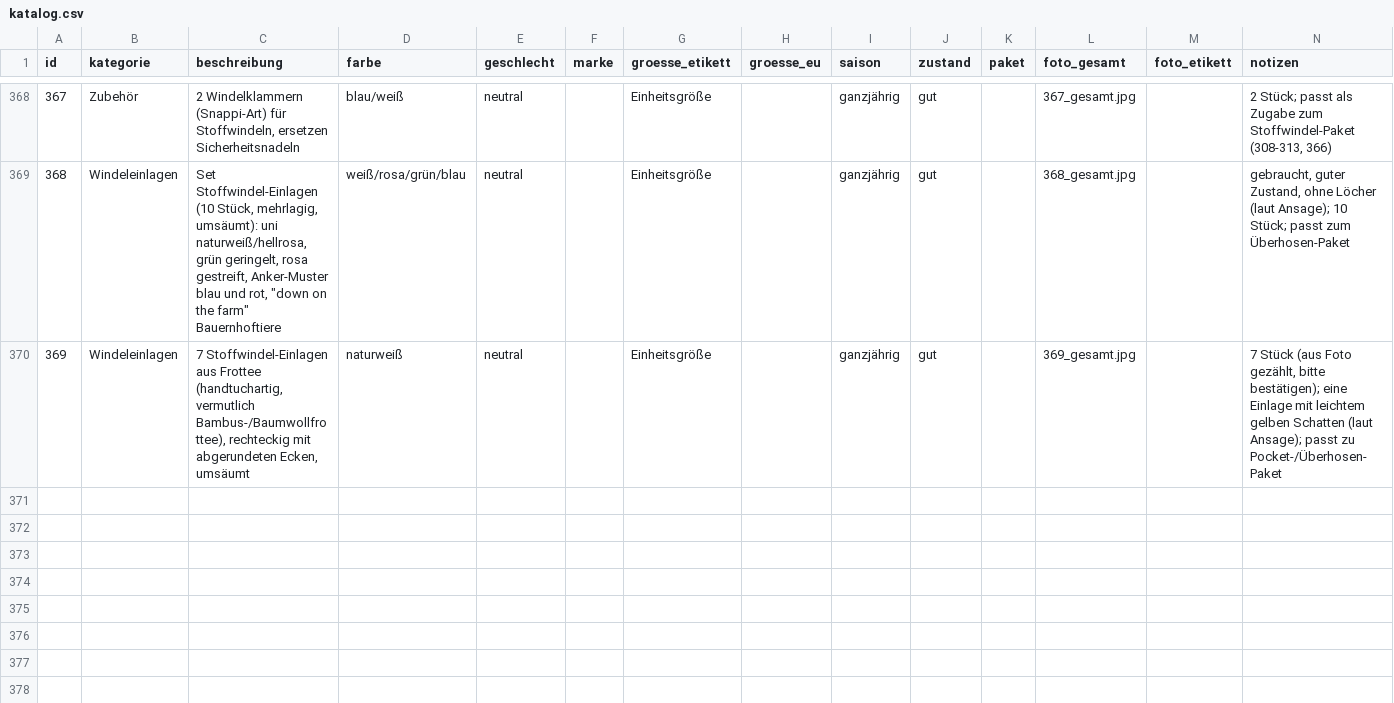
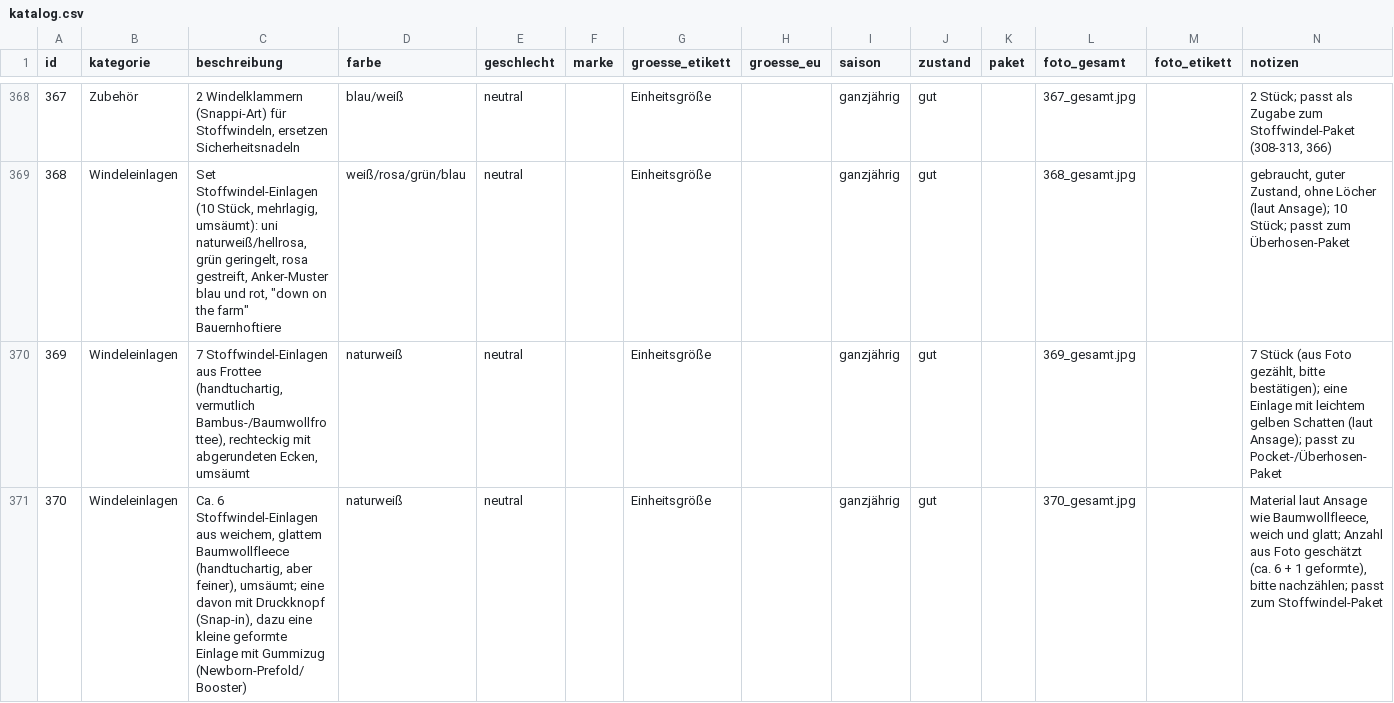
Before and after one commit to polinapi/pipipipip, a CSV file: babyklamotten/katalog.csv, drawn as a sheet; only a part is shown, gaps mark what is left out.

```diff
--- a/babyklamotten/katalog.csv
+++ b/babyklamotten/katalog.csv
@@ -370 +370,2 @@ id,kategorie,beschreibung,farbe,geschlecht,marke,groesse_etikett,groesse_eu,sais
 369,Windeleinlagen,"7 Stoffwindel-Einlagen aus Frottee (handtuchartig, vermutlich Bambus-/Baumwollfrottee), rechteckig mit abgerundeten Ecken, umsäumt",naturweiß,neutral,,Einheitsgröße,,ganzjährig,gut,,369_gesamt.jpg,,"7 Stück (aus Foto gezählt, bitte bestätigen); eine Einlage mit leichtem gelben Schatten (laut Ansage); passt zu Pocket-/Überhosen-Paket"
+370,Windeleinlagen,"Ca. 6 Stoffwindel-Einlagen aus weichem, glattem Baumwollfleece (handtuchartig, aber feiner), umsäumt; eine davon mit Druckknopf (Snap-in), dazu eine kleine geformte Einlage mit Gummizug (Newborn-Prefold/Booster)",naturweiß,neutral,,Einheitsgröße,,ganzjährig,gut,,370_gesamt.jpg,,"Material laut Ansage wie Baumwollfleece, weich und glatt; Anzahl aus Foto geschätzt (ca. 6 + 1 geformte), bitte nachzählen; passt zum Stoffwindel-Paket"
```
Also changed, not shown: 1 other file.
